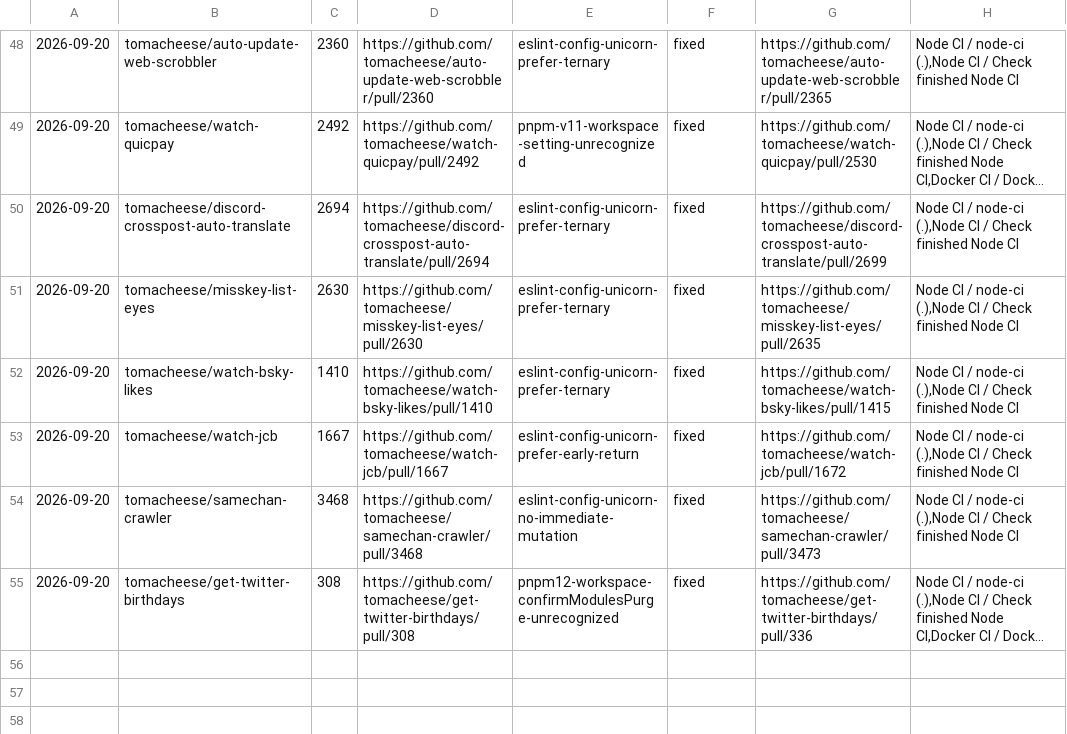
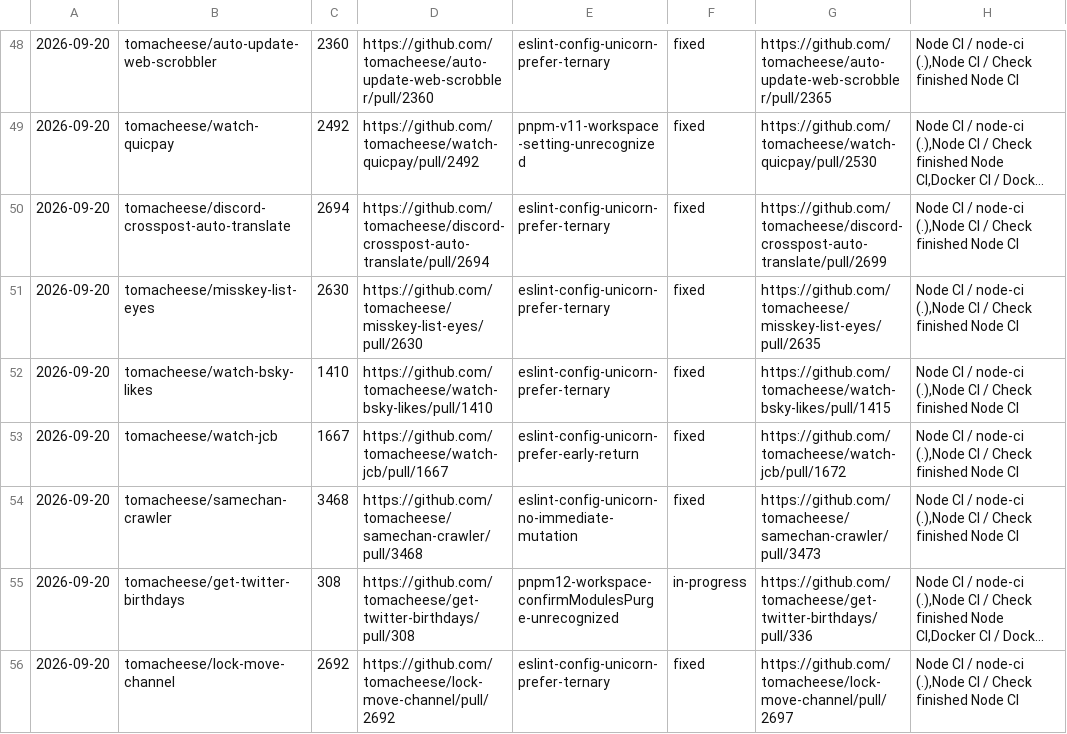
Before and after one commit to tomacheese/renovate-pr-doctor, a TSV file: records/ledger-2026-09-20.tsv, drawn as a sheet; only a part is shown, gaps mark what is left out; long unchanged cells end in …; the diff names each change by its address in the sheet, - before the commit and + after, or states it on an @@ line.

```diff
--- a/records/ledger-2026-09-20.tsv
+++ b/records/ledger-2026-09-20.tsv
-F55: fixed
+F55: in-progress
+row 56: 2026-09-20 | tomacheese/lock-move-channel | 2692 | https://github.com/tomacheese/lock-move-channel/pull/2692 | eslint-config-unicorn-prefer-ternary | fixed | https://github.com/tomacheese/lock-move-channel/pull/2697 | Node CI / node-ci (.),Node CI / Check finished Node CI
```
